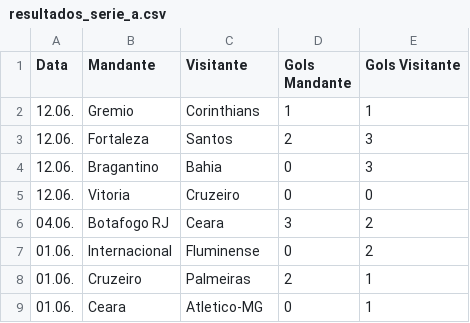
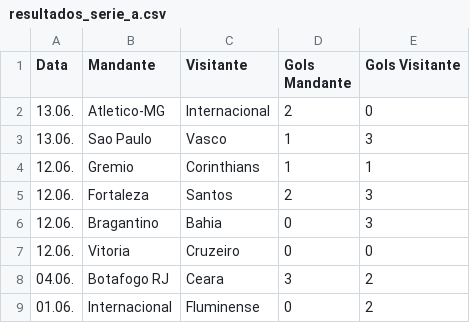
Before and after one commit to tlvzz/campeonato-brasileiro, a CSV file: resultados_serie_a.csv, drawn as a sheet; only a part is shown; the shorter side is filled out with more unchanged rows; the diff names each change by its address in the sheet, - before the commit and + after, or states it on an @@ line.

```diff
--- a/resultados_serie_a.csv
+++ b/resultados_serie_a.csv
+row 2: 13.06. | Atletico-MG | Internacional | 2 | 0
+row 3: 13.06. | Sao Paulo | Vasco | 1 | 3
```
Also changed, not shown: classificacao_serie_a.csv, 1 other file.
